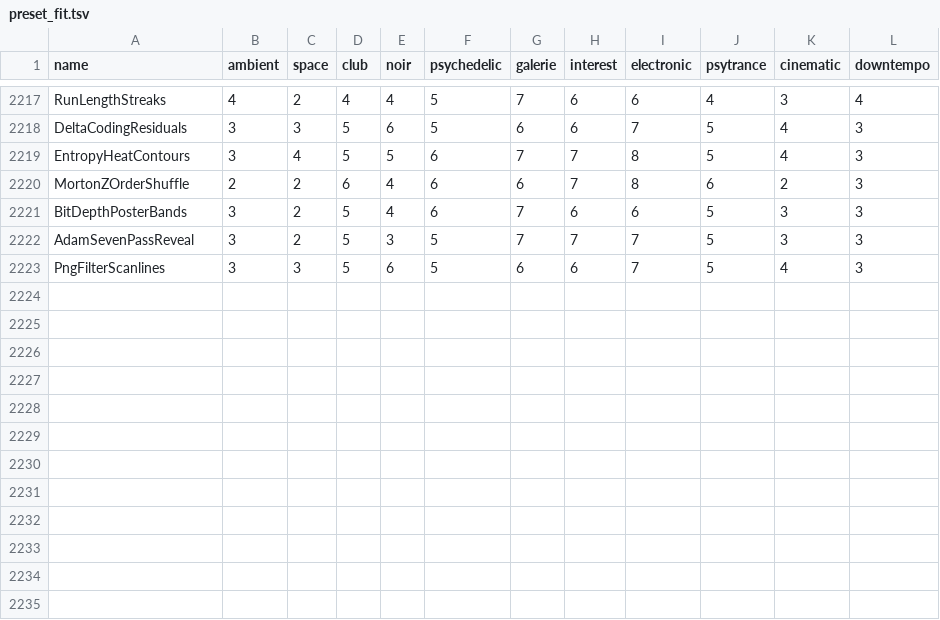
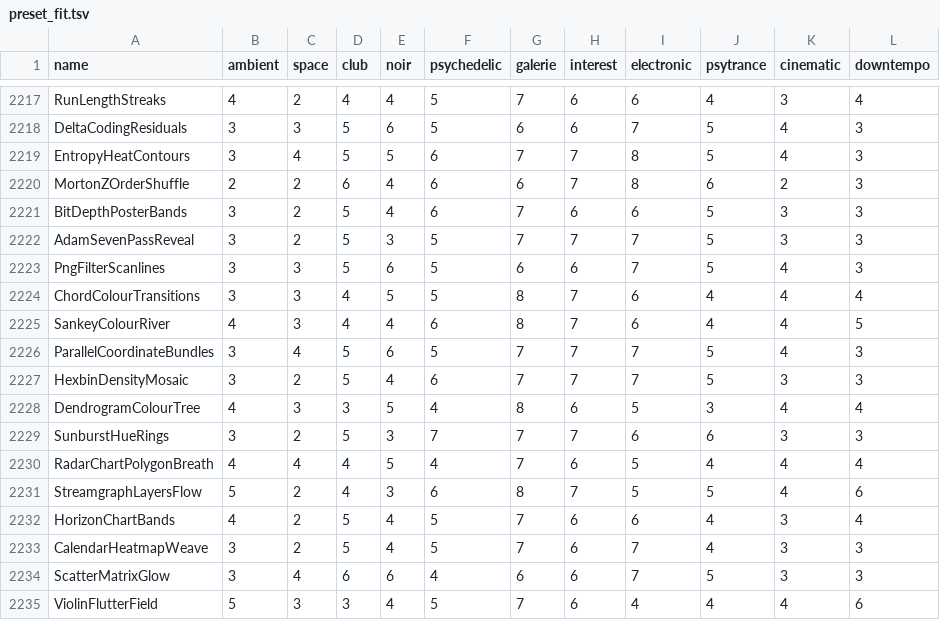
Before and after one commit to reneweller-coding/KaleidoscopeEnhanced, a TSV file: Tools/preset_fit.tsv, drawn as a sheet; only a part is shown, gaps mark what is left out; the diff names each change by its address in the sheet, - before the commit and + after, or states it on an @@ line.

```diff
--- a/Tools/preset_fit.tsv
+++ b/Tools/preset_fit.tsv
+row 2224: ChordColourTransitions | 3 | 3 | 4 | 5 | 5 | 8 | 7 | 6 | 4 | 4 | 4
+row 2225: SankeyColourRiver | 4 | 3 | 4 | 4 | 6 | 8 | 7 | 6 | 4 | 4 | 5
+row 2226: ParallelCoordinateBundles | 3 | 4 | 5 | 6 | 5 | 7 | 7 | 7 | 5 | 4 | 3
+row 2227: HexbinDensityMosaic | 3 | 2 | 5 | 4 | 6 | 7 | 7 | 7 | 5 | 3 | 3
+row 2228: DendrogramColourTree | 4 | 3 | 3 | 5 | 4 | 8 | 6 | 5 | 3 | 4 | 4
+row 2229: SunburstHueRings | 3 | 2 | 5 | 3 | 7 | 7 | 7 | 6 | 6 | 3 | 3
+row 2230: RadarChartPolygonBreath | 4 | 4 | 4 | 5 | 4 | 7 | 6 | 5 | 4 | 4 | 4
+row 2231: StreamgraphLayersFlow | 5 | 2 | 4 | 3 | 6 | 8 | 7 | 5 | 5 | 4 | 6
+row 2232: HorizonChartBands | 4 | 2 | 5 | 4 | 5 | 7 | 6 | 6 | 4 | 3 | 4
+row 2233: CalendarHeatmapWeave | 3 | 2 | 5 | 4 | 5 | 7 | 6 | 7 | 4 | 3 | 3
+row 2234: ScatterMatrixGlow | 3 | 4 | 6 | 6 | 4 | 6 | 6 | 7 | 5 | 3 | 3
+row 2235: ViolinFlutterField | 5 | 3 | 3 | 4 | 5 | 7 | 6 | 4 | 4 | 4 | 6
```
Also changed, not shown: 32 other files.
